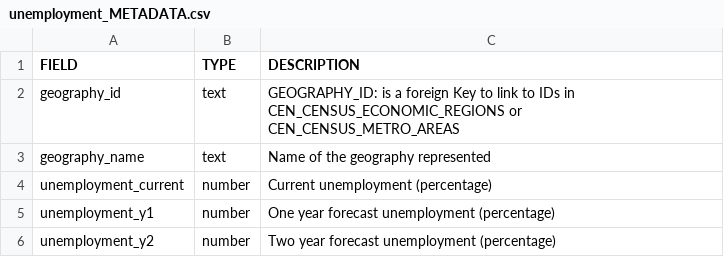
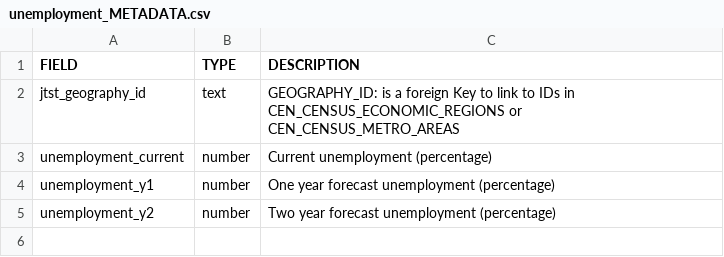
Before and after one commit to smnorris/mit_onetool_data, a CSV file: LabourMarket_JTST/forDataBC/unemployment_METADATA.csv, drawn as a sheet.

```diff
--- a/LabourMarket_JTST/forDataBC/unemployment_METADATA.csv
+++ b/LabourMarket_JTST/forDataBC/unemployment_METADATA.csv
@@ -1,4 +1,3 @@
 FIELD,TYPE,DESCRIPTION
-geography_id,text,GEOGRAPHY_ID: is a foreign Key to link to IDs in CEN_CENSUS_ECONOMIC_REGIONS or CEN_CENSUS_METRO_AREAS
-geography_name,text,Name of the geography represented
+jtst_geography_id,text,GEOGRAPHY_ID: is a foreign Key to link to IDs in CEN_CENSUS_ECONOMIC_REGIONS or CEN_CENSUS_METRO_AREAS
 unemployment_current,number,Current unemployment (percentage)
```
Also changed, not shown: LabourMarket_JTST/forDataBC/lmsm_regional_3digitnoc_METADATA.csv, LabourMarket_JTST/forDataBC/unemployment.csv, 4 other files.
